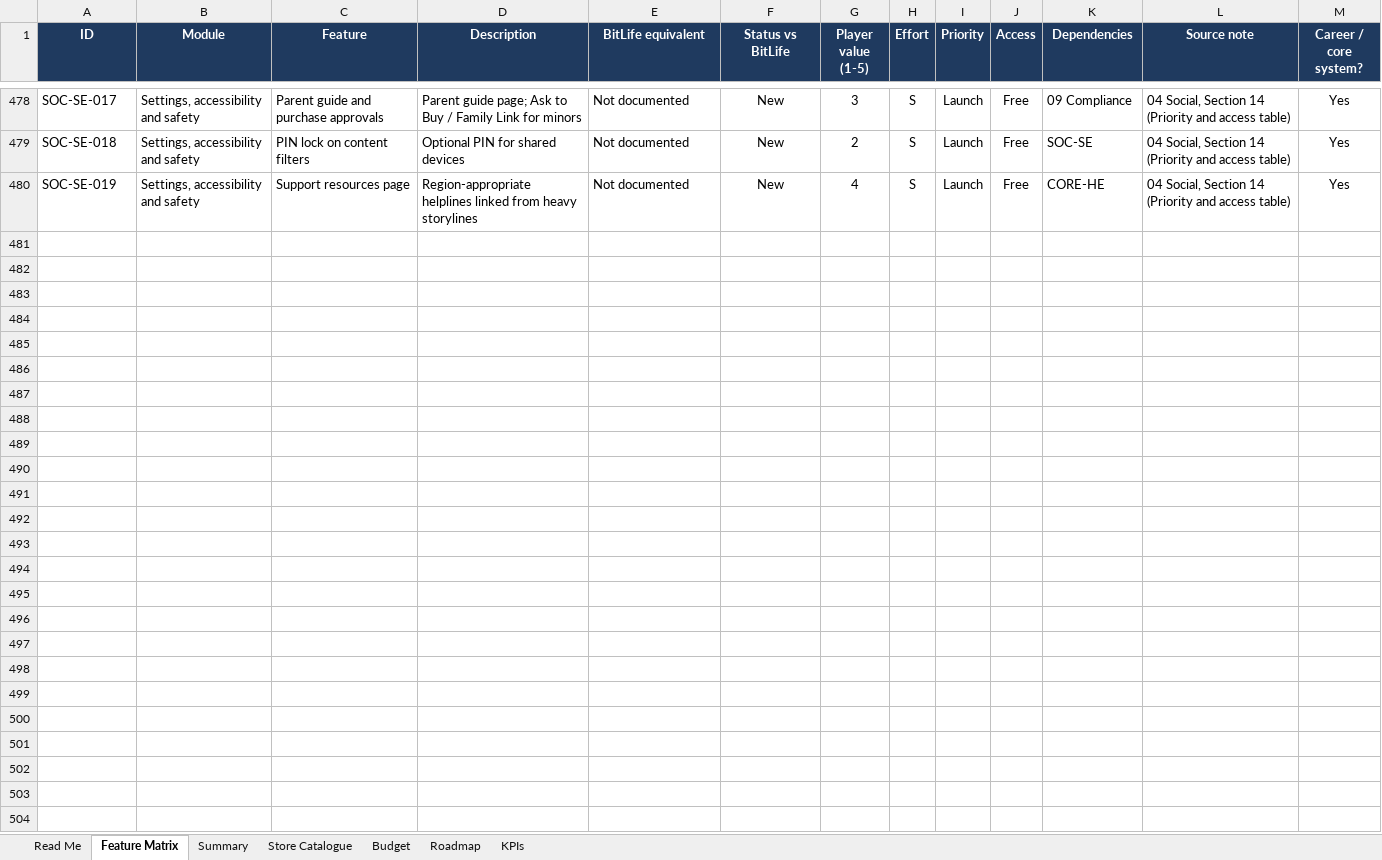
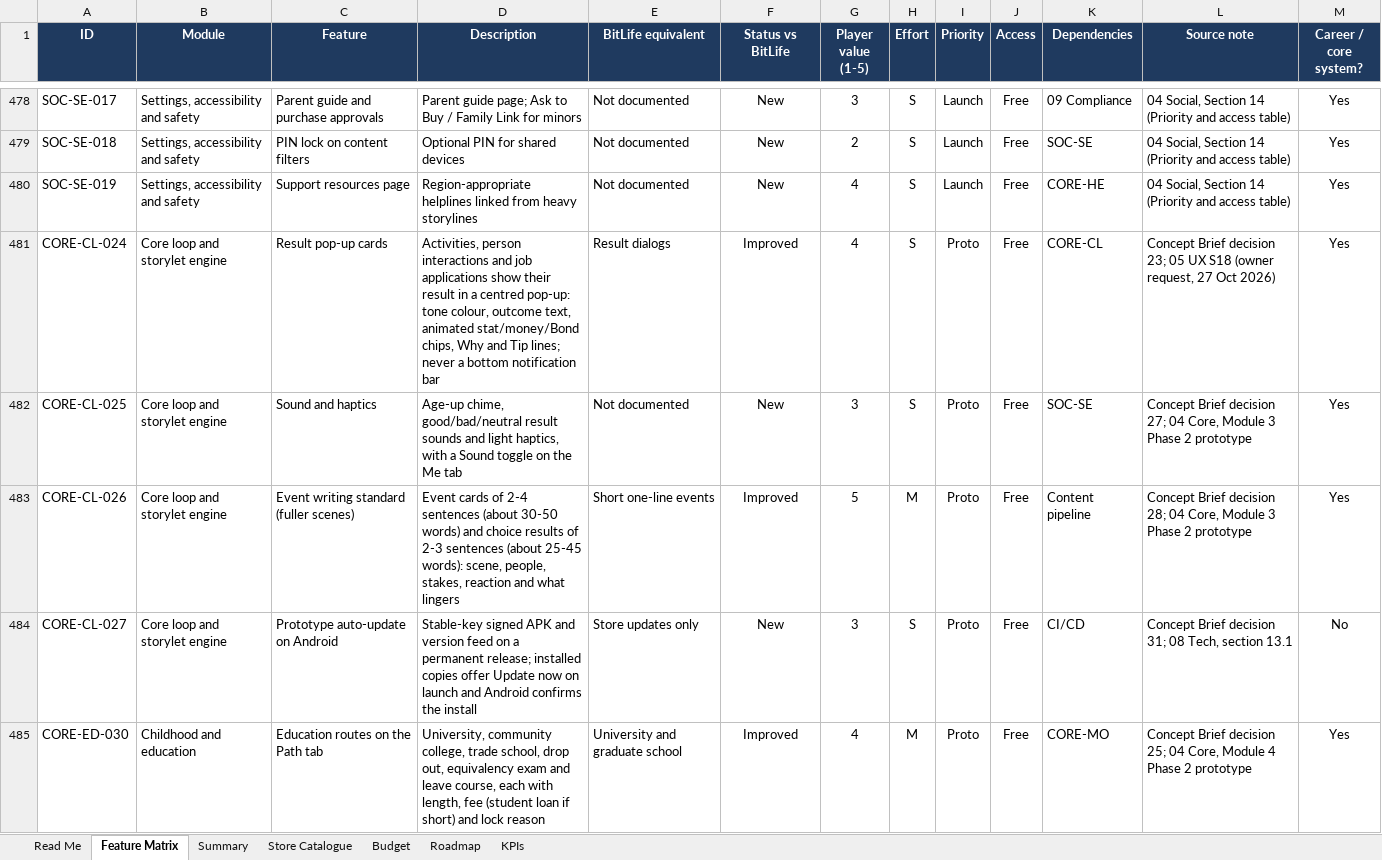
Before and after one commit to ZWITG/agent-weave-workbench, an Excel workbook: docs/phase-1/Relivable Feature Matrix.xlsx, sheet Feature Matrix, drawn as a sheet; only a part is shown, gaps mark what is left out; values as stored, in another font and other column widths than the file's, no borders; charts and pictures and conditional formats not drawn; the diff covers the shown part only; the diff names each change by its address in the sheet, - before the commit and + after, or states it on an @@ line.

Commit message:
Planning: record the owner's Phase 2 changes
- Concept Brief: Phase 2 decisions 21-32 (Night Feed, swipe-up
  Activities, result pop-ups, mini-games, Path options, working Wealth
  tab, sound, richer writing, living world and newspaper, people's life
  updates, phone auto-update, keeping the plan current) and change log
- 04 Core and 04 Social: Phase 2 prototype sections in the affected
  modules, with the exact rules now built
- 05 UX: tab contents, Activities panel S15, result pop-up S18,
  mini-game S19, newspaper S64, Path and Wealth layouts, chosen look
- 08 Tech: world save and prototype distribution / auto-update
- Feature matrix: 17 new rows, lifestyle tiers moved to Proto
- Phase 2 route: progress, links to the app and installer, decisions

```diff
--- a/docs/phase-1/Relivable Feature Matrix.xlsx (sheet Feature Matrix)
+++ b/docs/phase-1/Relivable Feature Matrix.xlsx (sheet Feature Matrix)
+row 481: CORE-CL-024 | Core loop and storylet engine | Result pop-up cards | Activities, person interactions and job applications show their result in a centred pop-up: tone colour, outcome text, animated stat/money/Bond chips, Why and Tip lines; never a bottom notification bar | Result dialogs | Improved | 4 | S | Proto | Free | CORE-CL | Concept Brief decision 23; 05 UX S18 (owner request, 27 Oct 2026) | Yes
+row 482: CORE-CL-025 | Core loop and storylet engine | Sound and haptics | Age-up chime, good/bad/neutral result sounds and light haptics, with a Sound toggle on the Me tab | Not documented | New | 3 | S | Proto | Free | SOC-SE | Concept Brief decision 27; 04 Core, Module 3 Phase 2 prototype | Yes
+row 483: CORE-CL-026 | Core loop and storylet engine | Event writing standard (fuller scenes) | Event cards of 2-4 sentences (about 30-50 words) and choice results of 2-3 sentences (about 25-45 words): scene, people, stakes, reaction and what lingers | Short one-line events | Improved | 5 | M | Proto | Free | Content pipeline | Concept Brief decision 28; 04 Core, Module 3 Phase 2 prototype | Yes
+row 484: CORE-CL-027 | Core loop and storylet engine | Prototype auto-update on Android | Stable-key signed APK and version feed on a permanent release; installed copies offer Update now on launch and Android confirms the install | Store updates only | New | 3 | S | Proto | Free | CI/CD | Concept Brief decision 31; 08 Tech, section 13.1 | No
+row 485: CORE-ED-030 | Childhood and education | Education routes on the Path tab | University, community college, trade school, drop out, equivalency exam and leave course, each with length, fee (student loan if short) and lock reason | University and graduate school | Improved | 4 | M | Proto | Free | CORE-MO | Concept Brief decision 25; 04 Core, Module 4 Phase 2 prototype | Yes
```
Also changed, not shown: 12 added rows and 2 edited cells elsewhere in this sheet, sheet Summary, sheet Read Me, 7 other files.
